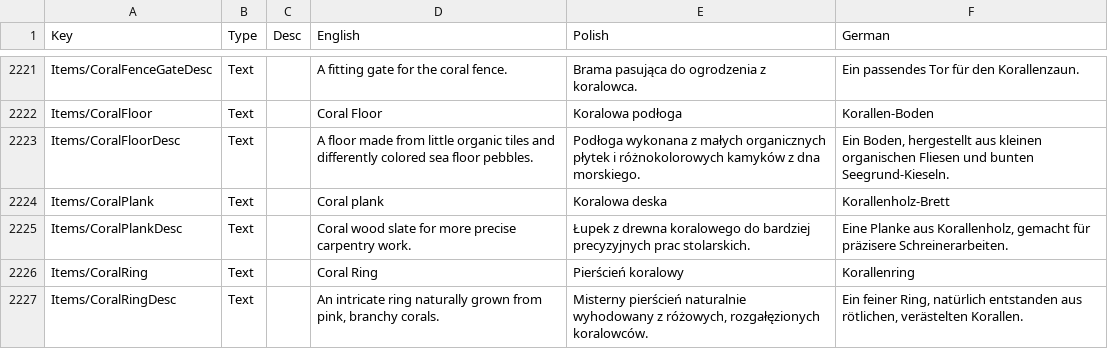
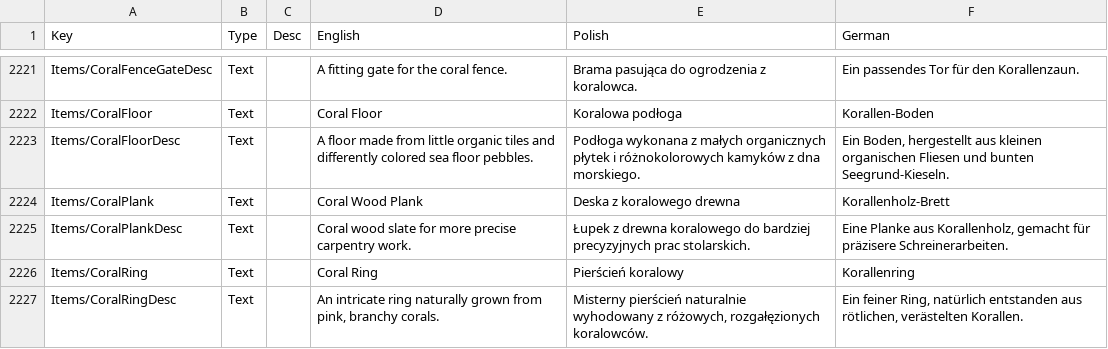
Before and after one commit to Matjessa/Spolszczenie-Core-Keeper, a CSV file: Localization.csv, drawn as a sheet; only a part is shown, gaps mark what is left out; the diff covers the shown part only.

Commit message:
Zmiany pomiędzy wersjami

```diff
--- a/Localization.csv
+++ b/Localization.csv
@@ -2249,3 +2249,3 @@ Items/CoralFloor	Text		Coral Floor	Koralowa podłoga	Korallen-Boden
 Items/CoralFloorDesc	Text		A floor made from little organic tiles and differently colored sea floor pebbles.	Podłoga wykonana z małych organicznych płytek i różnokolorowych kamyków z dna morskiego.	Ein Boden, hergestellt aus kleinen organischen Fliesen und bunten Seegrund-Kieseln.
-Items/CoralPlank	Text		Coral plank	Koralowa deska	Korallenholz-Brett
+Items/CoralPlank	Text		Coral Wood Plank 	Deska z koralowego drewna	Korallenholz-Brett
 Items/CoralPlankDesc	Text		Coral wood slate for more precise carpentry work.	Łupek z drewna koralowego do bardziej precyzyjnych prac stolarskich.	Eine Planke aus Korallenholz, gemacht für präzisere Schreinerarbeiten.
```
Also changed, not shown: 102 edited cells elsewhere in this file.
